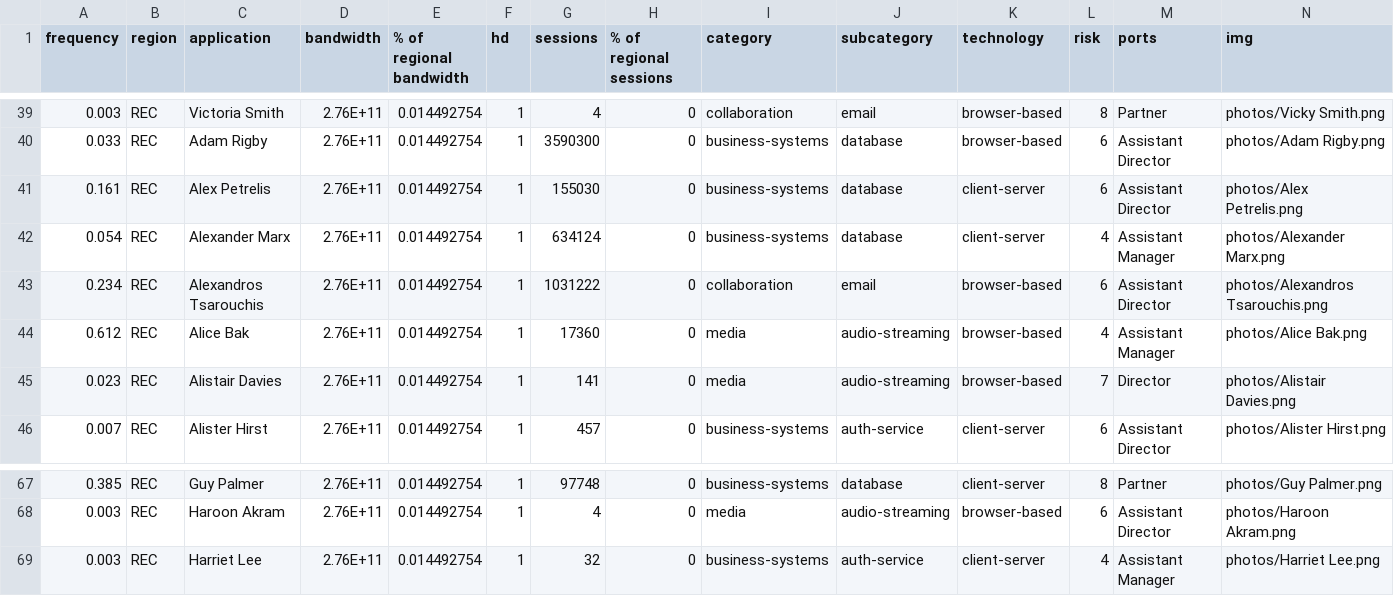
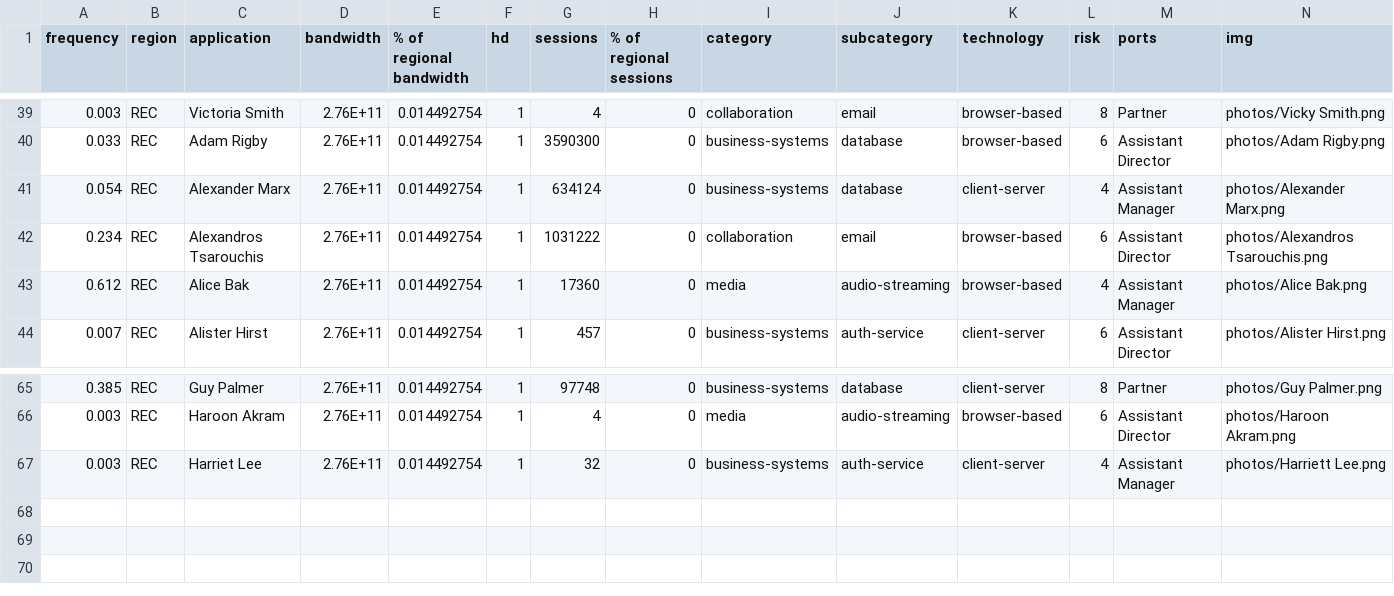
Before and after one commit to betheuil/mural, a CSV file: includes/team.csv, drawn as a sheet; only a part is shown, gaps mark what is left out.

```diff
--- a/includes/team.csv
+++ b/includes/team.csv
@@ -40,3 +40,2 @@ frequency,region,application,bandwidth,% of regional bandwidth,hd,sessions,% of
 0.033,REC,Adam Rigby,2.76E+11,0.014492754,1,3590300,0,business-systems,database,browser-based,6,Assistant Director,photos/Adam Rigby.png
-0.161,REC,Alex Petrelis,2.76E+11,0.014492754,1,155030,0,business-systems,database,client-server,6,Assistant Director,photos/Alex Petrelis.png
 0.054,REC,Alexander Marx,2.76E+11,0.014492754,1,634124,0,business-systems,database,client-server,4,Assistant Manager,photos/Alexander Marx.png
@@ -44,3 +43,2 @@ frequency,region,application,bandwidth,% of regional bandwidth,hd,sessions,% of
 0.612,REC,Alice Bak,2.76E+11,0.014492754,1,17360,0,media,audio-streaming,browser-based,4,Assistant Manager,photos/Alice Bak.png
-0.023,REC,Alistair Davies,2.76E+11,0.014492754,1,141,0,media,audio-streaming,browser-based,7,Director,photos/Alistair Davies.png
 0.007,REC,Alister Hirst,2.76E+11,0.014492754,1,457,0,business-systems,auth-service,client-server,6,Assistant Director,photos/Alister Hirst.png
@@ -68,2 +66,2 @@ frequency,region,application,bandwidth,% of regional bandwidth,hd,sessions,% of
 0.003,REC,Haroon Akram,2.76E+11,0.014492754,1,4,0,media,audio-streaming,browser-based,6,Assistant Director,photos/Haroon Akram.png
-0.003,REC,Harriet Lee,2.76E+11,0.014492754,1,32,0,business-systems,auth-service,client-server,4,Assistant Manager,photos/Harriet Lee.png
+0.003,REC,Harriet Lee,2.76E+11,0.014492754,1,32,0,business-systems,auth-service,client-server,4,Assistant Manager,photos/Harriett Lee.png
```
Also changed, not shown: 1 other file.
